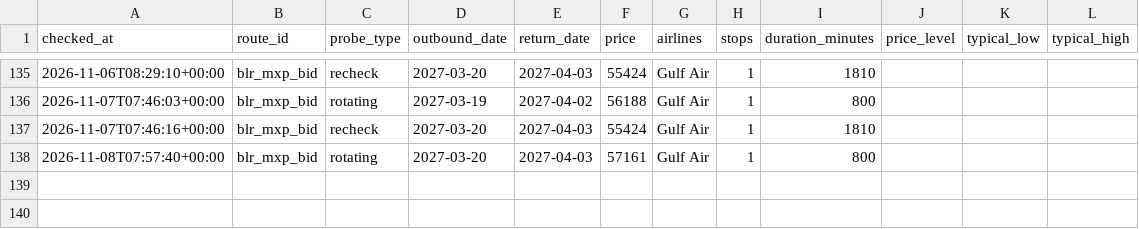
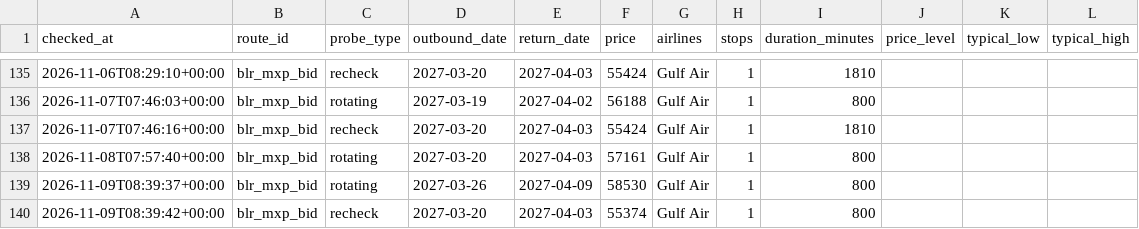
Before and after one commit to amithmanojwork/fare-tracker, a CSV file: data/history.csv, drawn as a sheet; only a part is shown, gaps mark what is left out.

```diff
--- a/data/history.csv
+++ b/data/history.csv
@@ -138 +138,3 @@ checked_at,route_id,probe_type,outbound_date,return_date,price,airlines,stops,du
 2026-11-08T07:57:40+00:00,blr_mxp_bid,rotating,2027-03-20,2027-04-03,57161,Gulf Air,1,800,,,
+2026-11-09T08:39:37+00:00,blr_mxp_bid,rotating,2027-03-26,2027-04-09,58530,Gulf Air,1,800,,,
+2026-11-09T08:39:42+00:00,blr_mxp_bid,recheck,2027-03-20,2027-04-03,55374,Gulf Air,1,800,,,
```
Also changed, not shown: 2 other files.
